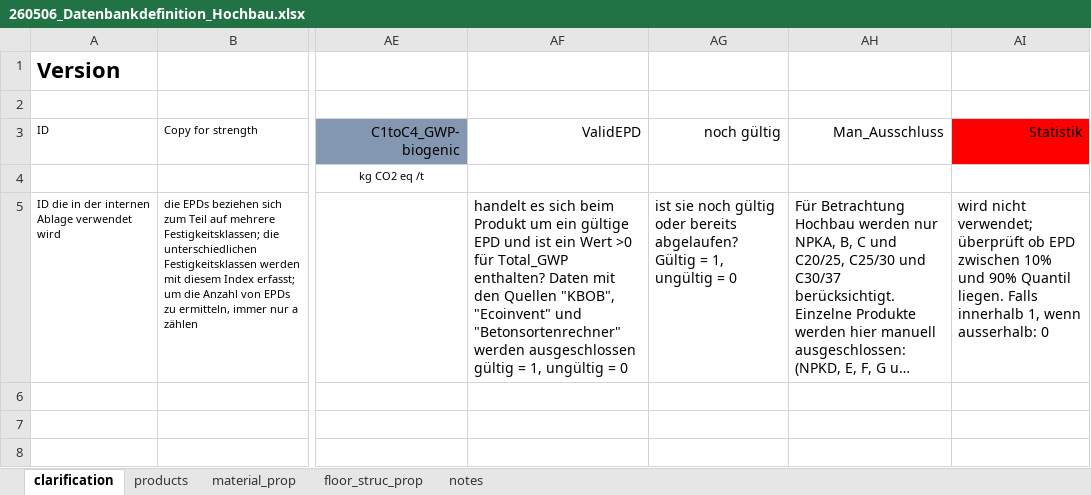
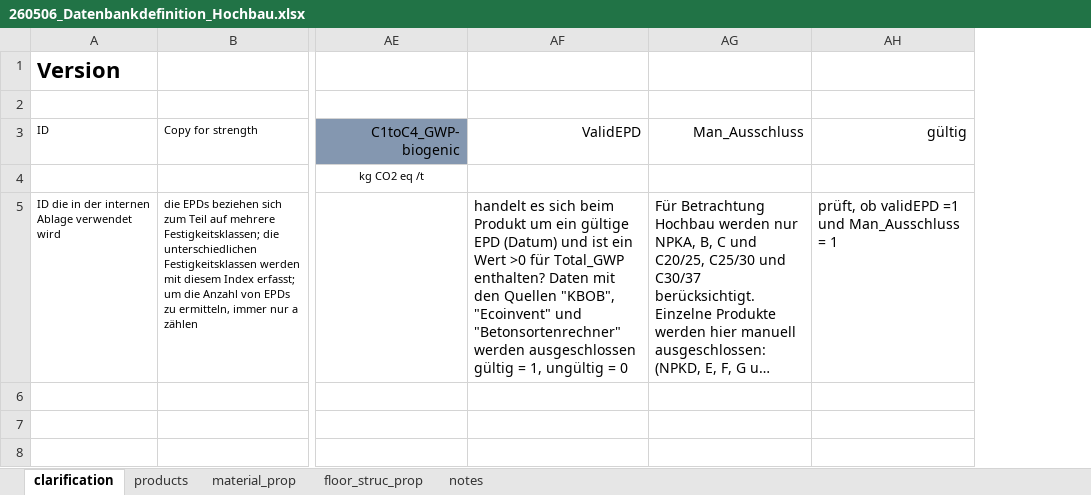
Before and after one commit to gat-dse/StustainabilityDrivenStructuralDesign, an Excel workbook: 260513_Betonartikel/260506_Datenbankdefinition_Hochbau.xlsx, sheet clarification, drawn as a sheet; only a part is shown, gaps mark what is left out; long unchanged cells end in …; values as stored, in another font and other column widths than the file's, no borders; charts and pictures and conditional formats and table styles not drawn; removed rows and columns are numbered as before the commit, all else as after; ↵ is a line break in a cell; the diff names each change by its address in the sheet, - before the commit and + after, or states it on an @@ line.

```diff
--- a/260513_Betonartikel/260506_Datenbankdefinition_Hochbau.xlsx (sheet clarification)
+++ b/260513_Betonartikel/260506_Datenbankdefinition_Hochbau.xlsx (sheet clarification)
-column AG (noch gültig), row 5: ist sie noch gültig oder bereits abgelaufen? ↵ Gültig = 1, ungültig = 0
-column AI (Statistik), row 5: wird nicht verwendet; überprüft ob EPD zwischen 10% und 90% Quantil liegen. Falls innerhalb 1, wenn ausserhalb: 0
+column AH (gültig), row 5: prüft, ob validEPD =1 und Man_Ausschluss = 1
-AF5 (ValidEPD): …gültige EPD und ist…
+AF5 (ValidEPD): …gültige EPD (Datum) und ist…
```
Also changed, not shown: sheet products, formulas that keep their value, hidden cells, charts or pictures, 260513_Betonartikel/Results/Members_rc_rec_2.xlsx, Database/260506_Datenbankdefinition_Hochbau.xlsx, 26 other files.
